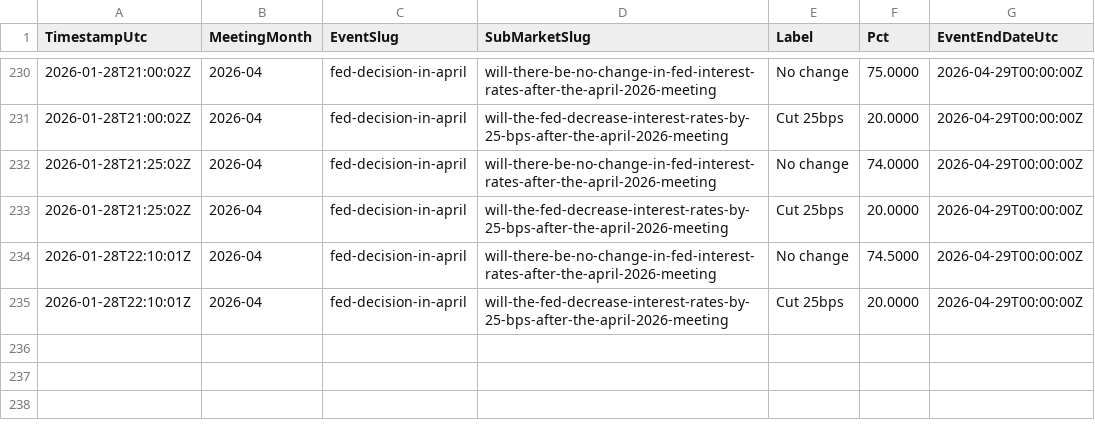
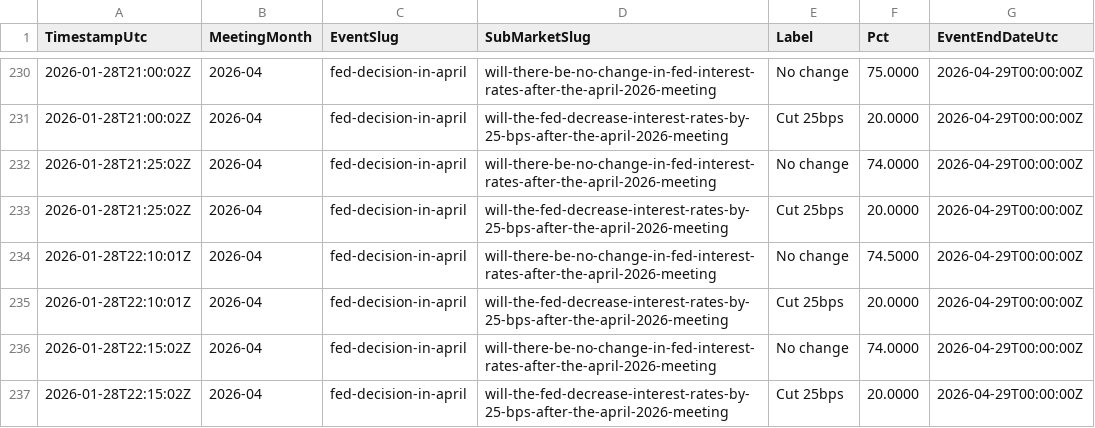
Before and after one commit to QaSH-data/econ-data, a CSV file: data/polymarket/history/2026-04.csv, drawn as a sheet; only a part is shown, gaps mark what is left out.

```diff
--- a/data/polymarket/history/2026-04.csv
+++ b/data/polymarket/history/2026-04.csv
@@ -235 +235,3 @@ TimestampUtc,MeetingMonth,EventSlug,SubMarketSlug,Label,Pct,EventEndDateUtc
 2026-01-28T22:10:01Z,2026-04,fed-decision-in-april,will-the-fed-decrease-interest-rates-by-25-bps-after-the-april-2026-meeting,Cut 25bps,20.0000,2026-04-29T00:00:00Z
+2026-01-28T22:15:02Z,2026-04,fed-decision-in-april,will-there-be-no-change-in-fed-interest-rates-after-the-april-2026-meeting,No change,74.0000,2026-04-29T00:00:00Z
+2026-01-28T22:15:02Z,2026-04,fed-decision-in-april,will-the-fed-decrease-interest-rates-by-25-bps-after-the-april-2026-meeting,Cut 25bps,20.0000,2026-04-29T00:00:00Z
```
Also changed, not shown: data/polymarket/fed_odds_latest.csv, data/polymarket/history/2026-01.csv, 1 other file.
